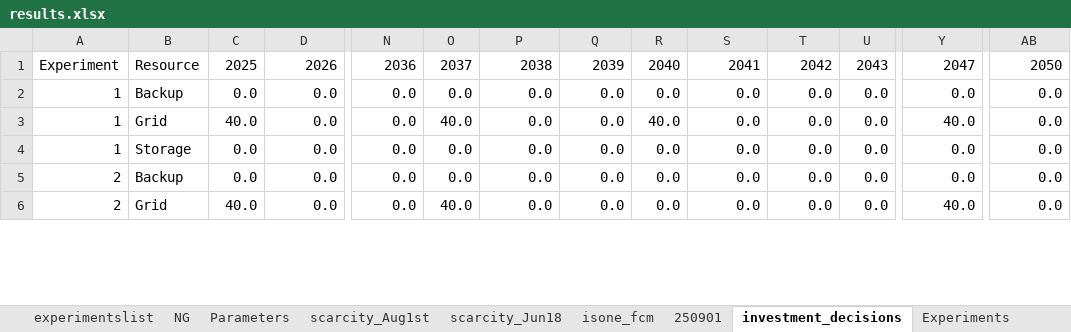
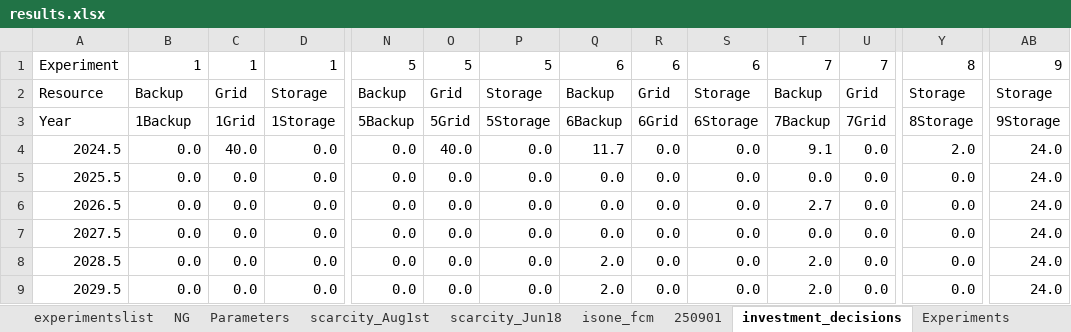
Before and after one commit to mit-shin-group/storage-value, an Excel workbook: results/results.xlsx, sheet investment_decisions, drawn as a sheet; only a part is shown, gaps mark what is left out; values as stored, in another font and other column widths than the file's, no borders; removed rows and columns are numbered as before the commit, all else as after; rows hold the shown columns only; the diff covers the shown part only; the diff names each change by its address in the sheet, - before the commit and + after, or states it on an @@ line.

Commit message:
update results

```diff
--- a/results/results.xlsx (sheet investment_decisions)
+++ b/results/results.xlsx (sheet investment_decisions)
-row 1: Experiment | Resource | 2025 | 2026 | 2036 | 2037 | 2038 | 2039 | 2040 | 2041 | 2042 | 2043 | 2047 | 2050
+row 1: Experiment | 1 | 1 | 1 | 5 | 5 | 5 | 6 | 6 | 6 | 7 | 7 | 8 | 9
+row 2: Resource | Backup | Grid | Storage | Backup | Grid | Storage | Backup | Grid | Storage | Backup | Grid | Storage | Storage
+row 3: Year | 1Backup | 1Grid | 1Storage | 5Backup | 5Grid | 5Storage | 6Backup | 6Grid | 6Storage | 7Backup | 7Grid | 8Storage | 9Storage
+row 4: 2024.5 | 0.0 | 40.0 | 0.0 | 0.0 | 40.0 | 0.0 | 11.7 | 0.0 | 0.0 | 9.1 | 0.0 | 2.0 | 24.0
-A5: 1
+A5: 2025.5
-B5: Backup
+B5: 0.0
-AB5:AB9: 0.0
+AB5:AB9: 24.0
-A6: 1
+A6: 2026.5
-B6: Grid
+B6: 0.0
-C6: 40.0
+C6: 0.0
-O6: 40.0
+O6: 0.0
-R6: 40.0
+R6: 0.0
-T6: 0.0
+T6: 2.7
-Y6: 40.0
+Y6: 0.0
-A7: 1
+A7: 2027.5
-B7: Storage
+B7: 0.0
-A8: 2
+A8: 2028.5
-B8: Backup
+B8: 0.0
-Q8:Q9: 0.0
+Q8:Q9: 2.0
-T8:T9: 0.0
+T8:T9: 2.0
-A9: 2
+A9: 2029.5
-B9: Grid
+B9: 0.0
-C9: 40.0
+C9: 0.0
-O9: 40.0
+O9: 0.0
-Y9: 40.0
+Y9: 0.0
```
Also changed, not shown: 2 added rows, 3 removed rows and 139 edited cells elsewhere in this sheet.
